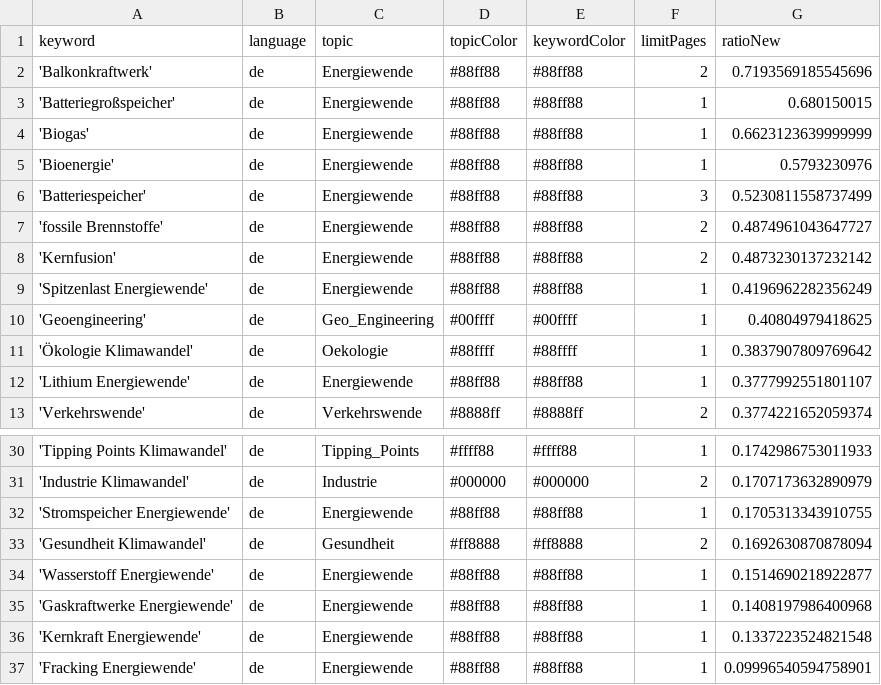
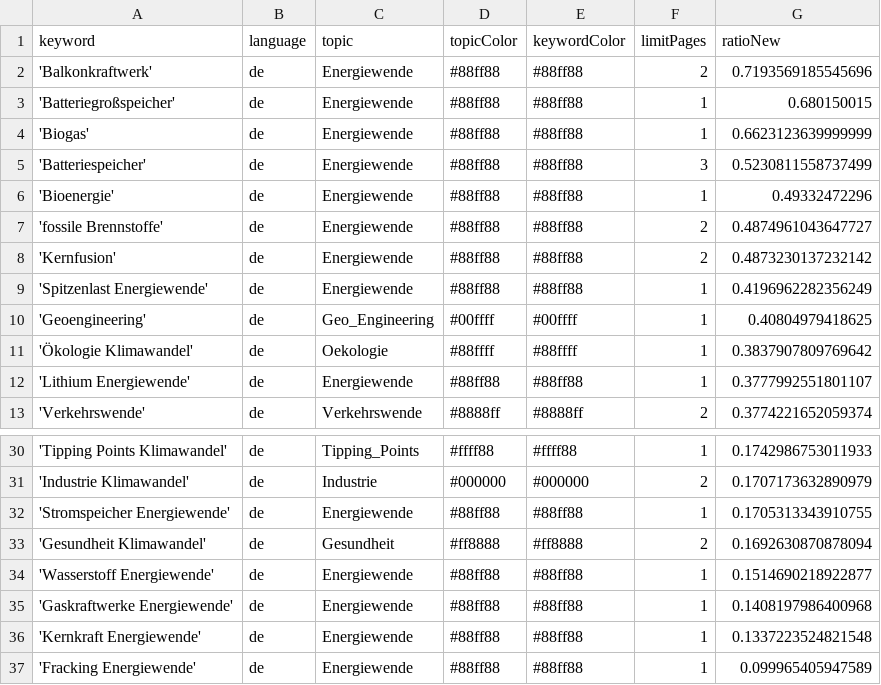
Before and after one commit to daschu83-news/energyIsComing, a CSV file: keywords.csv, drawn as a sheet; only a part is shown, gaps mark what is left out.

Commit message:
Commit from GitHub Actions (harvest:0.0)

```diff
--- a/keywords.csv
+++ b/keywords.csv
@@ -4,4 +4,4 @@ keyword,language,topic,topicColor,keywordColor,limitPages,ratioNew
 'Biogas',de,Energiewende,#88ff88,#88ff88,1,0.6623123639999999
-'Bioenergie',de,Energiewende,#88ff88,#88ff88,1,0.5793230976
 'Batteriespeicher',de,Energiewende,#88ff88,#88ff88,3,0.5230811558737499
+'Bioenergie',de,Energiewende,#88ff88,#88ff88,1,0.49332472296
 'fossile Brennstoffe',de,Energiewende,#88ff88,#88ff88,2,0.4874961043647727
@@ -36,2 +36,2 @@ keyword,language,topic,topicColor,keywordColor,limitPages,ratioNew
 'Kernkraft Energiewende',de,Energiewende,#88ff88,#88ff88,1,0.1337223524821548
-'Fracking Energiewende',de,Energiewende,#88ff88,#88ff88,1,0.09996540594758901
+'Fracking Energiewende',de,Energiewende,#88ff88,#88ff88,1,0.099965405947589
```
